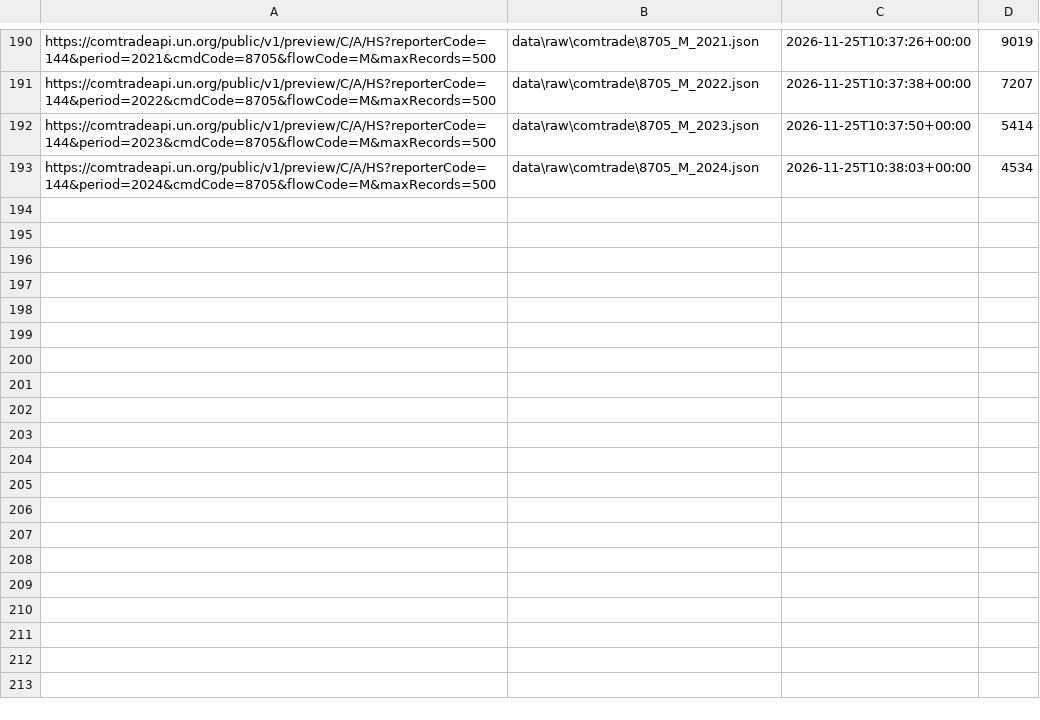
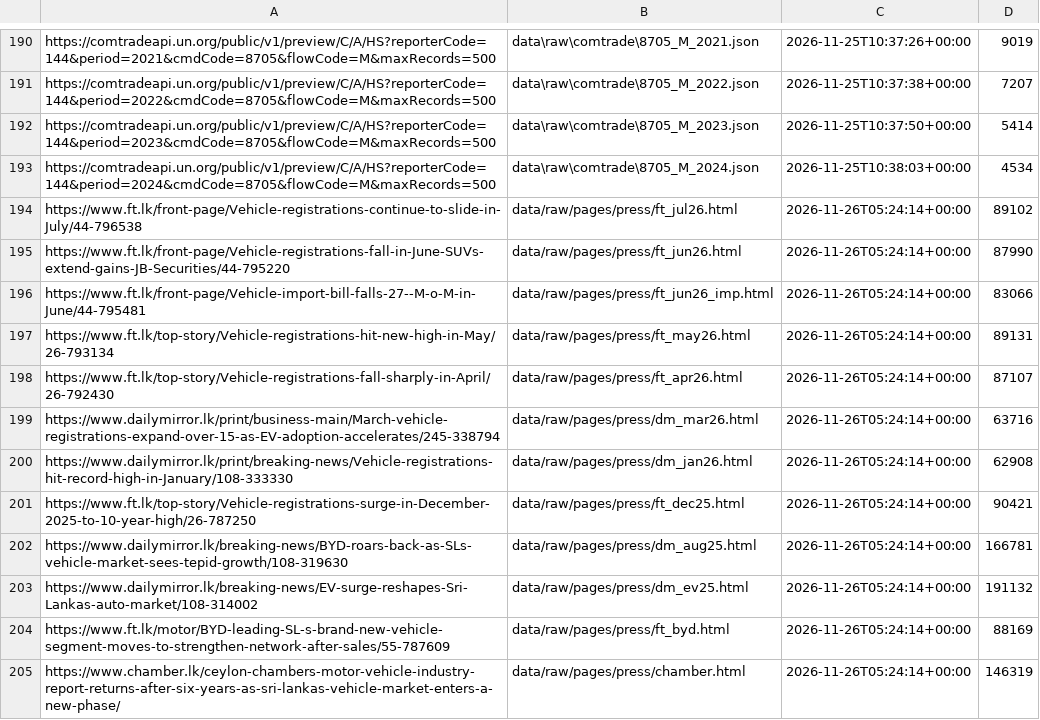
Before and after one commit to Sachithra-228/sl-automotive-positioning-map, a CSV file: data_praveen/data/raw/DOWNLOAD_MANIFEST.csv, drawn as a sheet; only a part is shown, gaps mark what is left out; the diff names each change by its address in the sheet, - before the commit and + after, or states it on an @@ line.

Commit message:
Add scripts for loading vehicle registration data and building overview charts
- Created `10_load_press_registrations.py` to load and process vehicle registration data from various press sources, generating CSV files for monthly totals, brand registrations, and vehicle import bills.
- Implemented `20_build_sketch_overview.py` to generate hand-drawn style charts from processed CSV data, visualizing vehicle registrations, brand performance, and import statistics.
- Added a batch file `open_comtrade_viewer.bat` to automate the rebuilding of the Comtrade viewer from raw JSON files and open it in a web browser.

```diff
--- a/data_praveen/data/raw/DOWNLOAD_MANIFEST.csv
+++ b/data_praveen/data/raw/DOWNLOAD_MANIFEST.csv
+row 194: https://www.ft.lk/front-page/Vehicle-registrations-continue-to-slide-in-July/44-796538 | data/raw/pages/press/ft_jul26.html | 2026-11-26T05:24:14+00:00 | 89102
+row 195: https://www.ft.lk/front-page/Vehicle-registrations-fall-in-June-SUVs-extend-gains-JB-Securities/44-795220 | data/raw/pages/press/ft_jun26.html | 2026-11-26T05:24:14+00:00 | 87990
+row 196: https://www.ft.lk/front-page/Vehicle-import-bill-falls-27--M-o-M-in-June/44-795481 | data/raw/pages/press/ft_jun26_imp.html | 2026-11-26T05:24:14+00:00 | 83066
+row 197: https://www.ft.lk/top-story/Vehicle-registrations-hit-new-high-in-May/26-793134 | data/raw/pages/press/ft_may26.html | 2026-11-26T05:24:14+00:00 | 89131
+row 198: https://www.ft.lk/top-story/Vehicle-registrations-fall-sharply-in-April/26-792430 | data/raw/pages/press/ft_apr26.html | 2026-11-26T05:24:14+00:00 | 87107
+row 199: https://www.dailymirror.lk/print/business-main/March-vehicle-registrations-expand-over-15-as-EV-adoption-accelerates/245-338794 | data/raw/pages/press/dm_mar26.html | 2026-11-26T05:24:14+00:00 | 63716
+row 200: https://www.dailymirror.lk/print/breaking-news/Vehicle-registrations-hit-record-high-in-January/108-333330 | data/raw/pages/press/dm_jan26.html | 2026-11-26T05:24:14+00:00 | 62908
+row 201: https://www.ft.lk/top-story/Vehicle-registrations-surge-in-December-2025-to-10-year-high/26-787250 | data/raw/pages/press/ft_dec25.html | 2026-11-26T05:24:14+00:00 | 90421
+row 202: https://www.dailymirror.lk/breaking-news/BYD-roars-back-as-SLs-vehicle-market-sees-tepid-growth/108-319630 | data/raw/pages/press/dm_aug25.html | 2026-11-26T05:24:14+00:00 | 166781
+row 203: https://www.dailymirror.lk/breaking-news/EV-surge-reshapes-Sri-Lankas-auto-market/108-314002 | data/raw/pages/press/dm_ev25.html | 2026-11-26T05:24:14+00:00 | 191132
+row 204: https://www.ft.lk/motor/BYD-leading-SL-s-brand-new-vehicle-segment-moves-to-strengthen-network-after-sales/55-787609 | data/raw/pages/press/ft_byd.html | 2026-11-26T05:24:14+00:00 | 88169
+row 205: https://www.chamber.lk/ceylon-chambers-motor-vehicle-industry-report-returns-after-six-years-as-sri-lankas-vehicle-market-enters-a-new-phase/ | data/raw/pages/press/chamber.html | 2026-11-26T05:24:14+00:00 | 146319
```
Also changed, not shown: data_praveen/data/processed/source_conflicts.csv, 34 other files.
